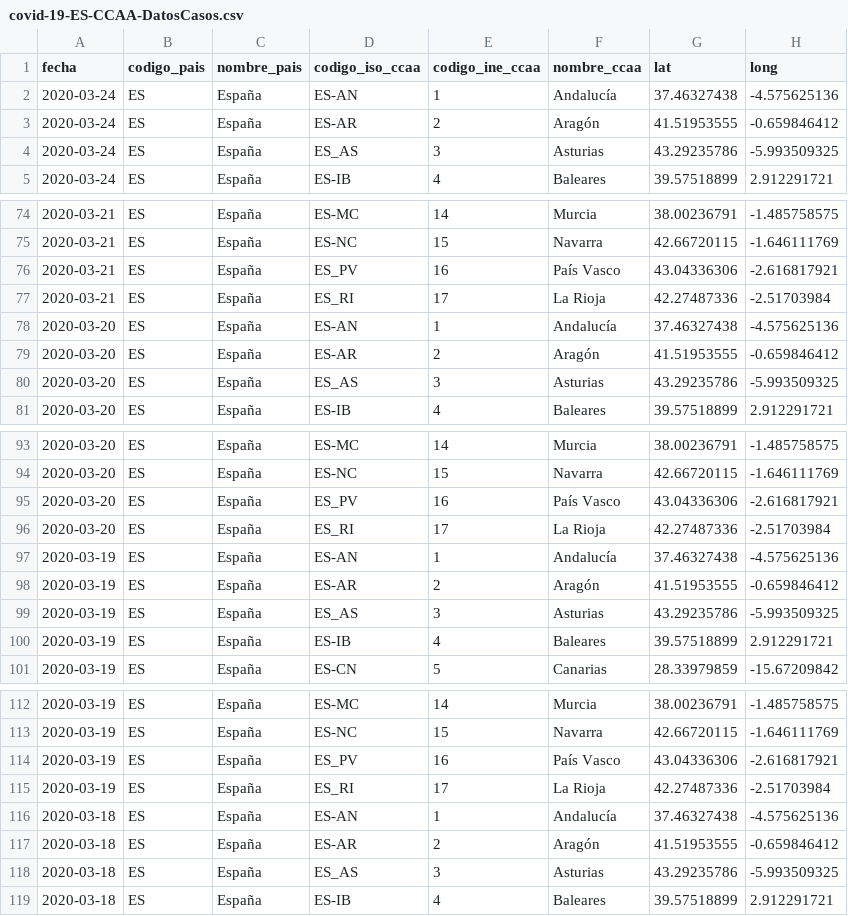
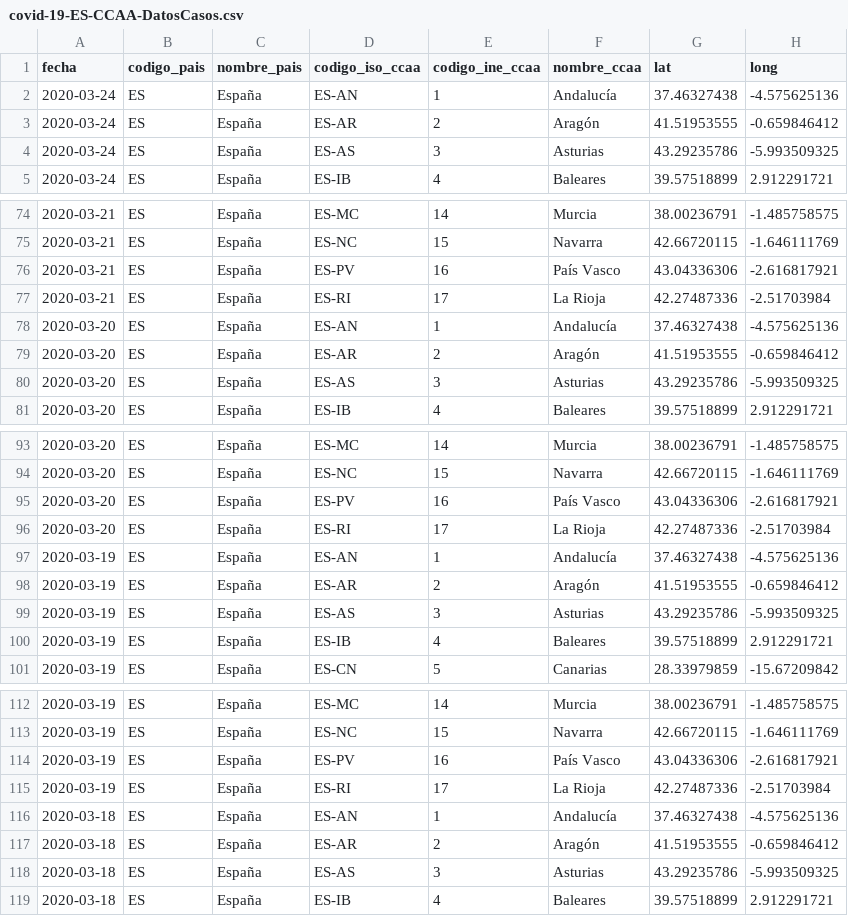
Before and after one commit to Secuoyas-Experience/covid-19-es, a CSV file: datos-comunidades-csv/covid-19-ES-CCAA-DatosCasos.csv, drawn as a sheet; only a part is shown, gaps mark what is left out; the diff covers the shown part only; the diff names each change by its address in the sheet, - before the commit and + after, or states it on an @@ line.

```diff
--- a/datos-comunidades-csv/covid-19-ES-CCAA-DatosCasos.csv
+++ b/datos-comunidades-csv/covid-19-ES-CCAA-DatosCasos.csv
-D4 (codigo_iso_ccaa): ES_AS
+D4 (codigo_iso_ccaa): ES-AS
-D76 (codigo_iso_ccaa): ES_PV
+D76 (codigo_iso_ccaa): ES-PV
-D77 (codigo_iso_ccaa): ES_RI
+D77 (codigo_iso_ccaa): ES-RI
-D80 (codigo_iso_ccaa): ES_AS
+D80 (codigo_iso_ccaa): ES-AS
-D95 (codigo_iso_ccaa): ES_PV
+D95 (codigo_iso_ccaa): ES-PV
-D96 (codigo_iso_ccaa): ES_RI
+D96 (codigo_iso_ccaa): ES-RI
-D99 (codigo_iso_ccaa): ES_AS
+D99 (codigo_iso_ccaa): ES-AS
-D114 (codigo_iso_ccaa): ES_PV
+D114 (codigo_iso_ccaa): ES-PV
-D115 (codigo_iso_ccaa): ES_RI
+D115 (codigo_iso_ccaa): ES-RI
-D118 (codigo_iso_ccaa): ES_AS
+D118 (codigo_iso_ccaa): ES-AS
```
Also changed, not shown: 71 edited cells elsewhere in this file, 1 other file.
